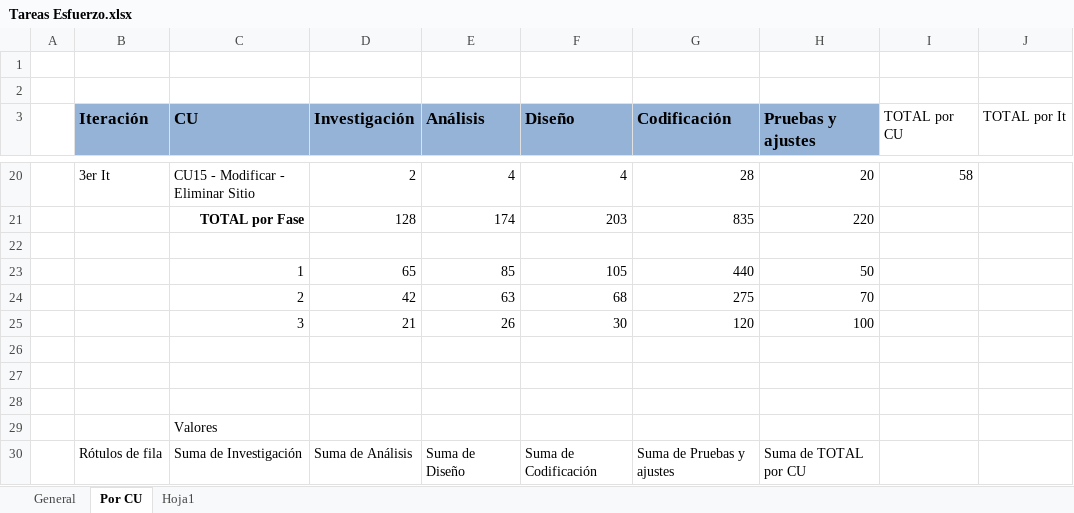
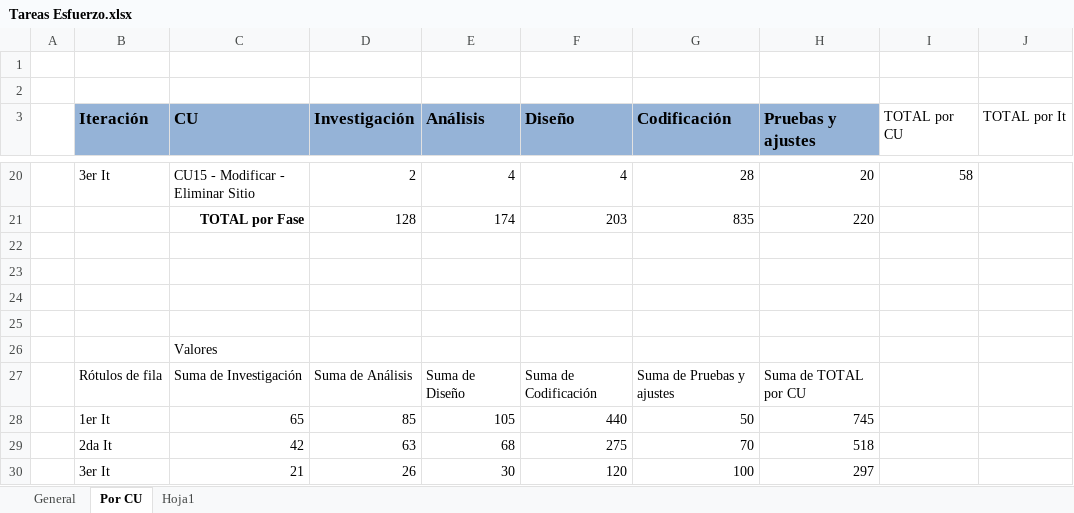
Before and after one commit to ceduardo2901/geolocalizacion-uas, an Excel workbook: doc/Tareas Esfuerzo.xlsx, sheet Por CU, drawn as a sheet; only a part is shown, gaps mark what is left out; the shorter side is filled out with more unchanged rows; values as stored, in another font and other column widths than the file's, no borders; charts and pictures not drawn; removed rows and columns are numbered as before the commit, all else as after; the diff covers the shown part only; the diff names each change by its address in the sheet, - before the commit and + after, or states it on an @@ line.

```diff
--- a/doc/Tareas Esfuerzo.xlsx (sheet Por CU)
+++ b/doc/Tareas Esfuerzo.xlsx (sheet Por CU)
-row 23:  |  | 1 | 65 | 85 | 105 | 440 | 50
-row 24:  |  | 2 | 42 | 63 | 68 | 275 | 70
-row 25:  |  | 3 | 21 | 26 | 30 | 120 | 100
```
Also changed, not shown: 35 added rows elsewhere in this sheet, sheet Hoja1, charts or pictures.
